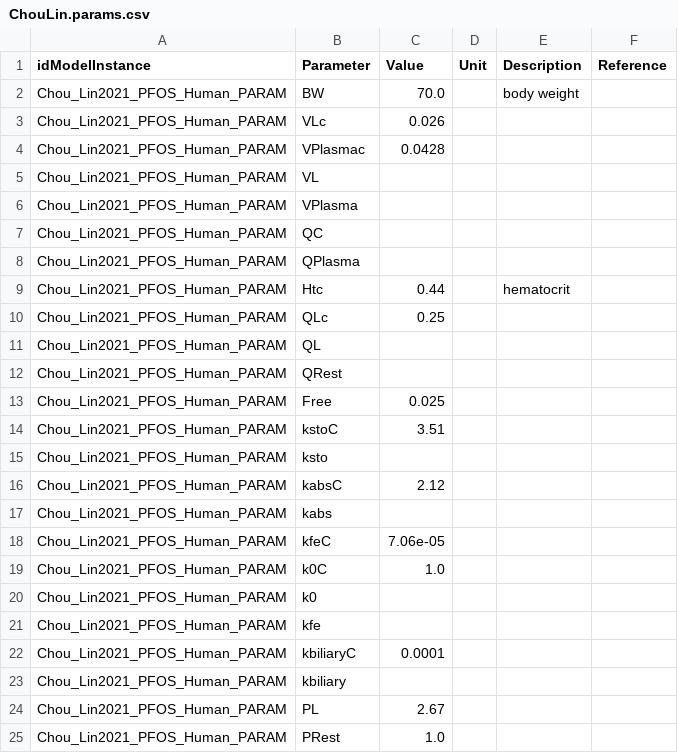
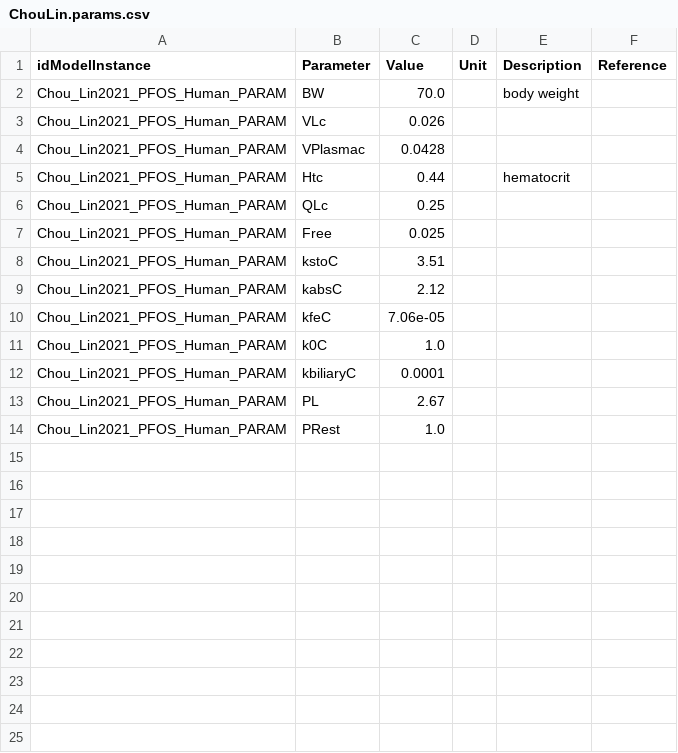
Before and after one commit to fair-pbk/exposure-route-pbk-models, a CSV file: models/oral/PFAS/ChouLin/ChouLin.params.csv, drawn as a sheet.

Commit message:
Revise PFAS models to properly differentiate between model constants and variables and update coding of notes and reference URL

```diff
--- a/models/oral/PFAS/ChouLin/ChouLin.params.csv
+++ b/models/oral/PFAS/ChouLin/ChouLin.params.csv
@@ -4,21 +4,10 @@ Chou_Lin2021_PFOS_Human_PARAM,VLc,0.026,,,
 Chou_Lin2021_PFOS_Human_PARAM,VPlasmac,0.0428,,,
-Chou_Lin2021_PFOS_Human_PARAM,VL,,,,
-Chou_Lin2021_PFOS_Human_PARAM,VPlasma,,,,
-Chou_Lin2021_PFOS_Human_PARAM,QC,,,,
-Chou_Lin2021_PFOS_Human_PARAM,QPlasma,,,,
 Chou_Lin2021_PFOS_Human_PARAM,Htc,0.44,,hematocrit,
 Chou_Lin2021_PFOS_Human_PARAM,QLc,0.25,,,
-Chou_Lin2021_PFOS_Human_PARAM,QL,,,,
-Chou_Lin2021_PFOS_Human_PARAM,QRest,,,,
 Chou_Lin2021_PFOS_Human_PARAM,Free,0.025,,,
 Chou_Lin2021_PFOS_Human_PARAM,kstoC,3.51,,,
-Chou_Lin2021_PFOS_Human_PARAM,ksto,,,,
 Chou_Lin2021_PFOS_Human_PARAM,kabsC,2.12,,,
-Chou_Lin2021_PFOS_Human_PARAM,kabs,,,,
 Chou_Lin2021_PFOS_Human_PARAM,kfeC,7.06e-05,,,
 Chou_Lin2021_PFOS_Human_PARAM,k0C,1.0,,,
-Chou_Lin2021_PFOS_Human_PARAM,k0,,,,
-Chou_Lin2021_PFOS_Human_PARAM,kfe,,,,
 Chou_Lin2021_PFOS_Human_PARAM,kbiliaryC,0.0001,,,
-Chou_Lin2021_PFOS_Human_PARAM,kbiliary,,,,
 Chou_Lin2021_PFOS_Human_PARAM,PL,2.67,,,
```
Also changed, not shown: models/oral/PFAS/Chen/Chen.params.csv, models/oral/PFAS/Deepika/Deepika.params.csv, 14 other files.
